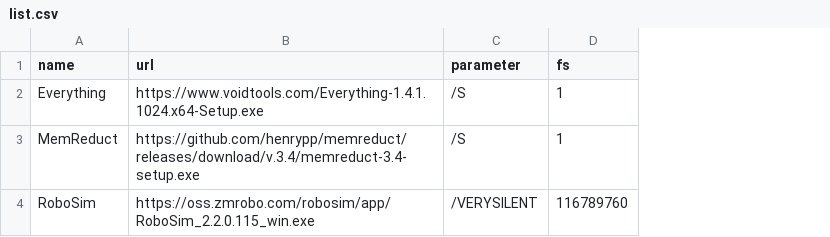
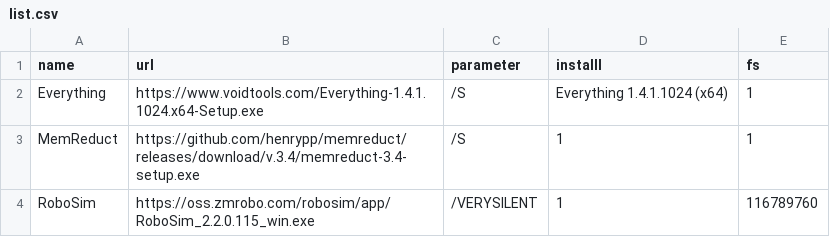
Before and after one commit to ZeroMapleQvQ/PI, a CSV file: list.csv, drawn as a sheet; the diff names each change by its address in the sheet, - before the commit and + after, or states it on an @@ line.

```diff
--- a/list.csv
+++ b/list.csv
+column D (installl), rows 2-4: Everything 1.4.1.1024 (x64) | 1 | 1
```
Also changed, not shown: 2 other files.
